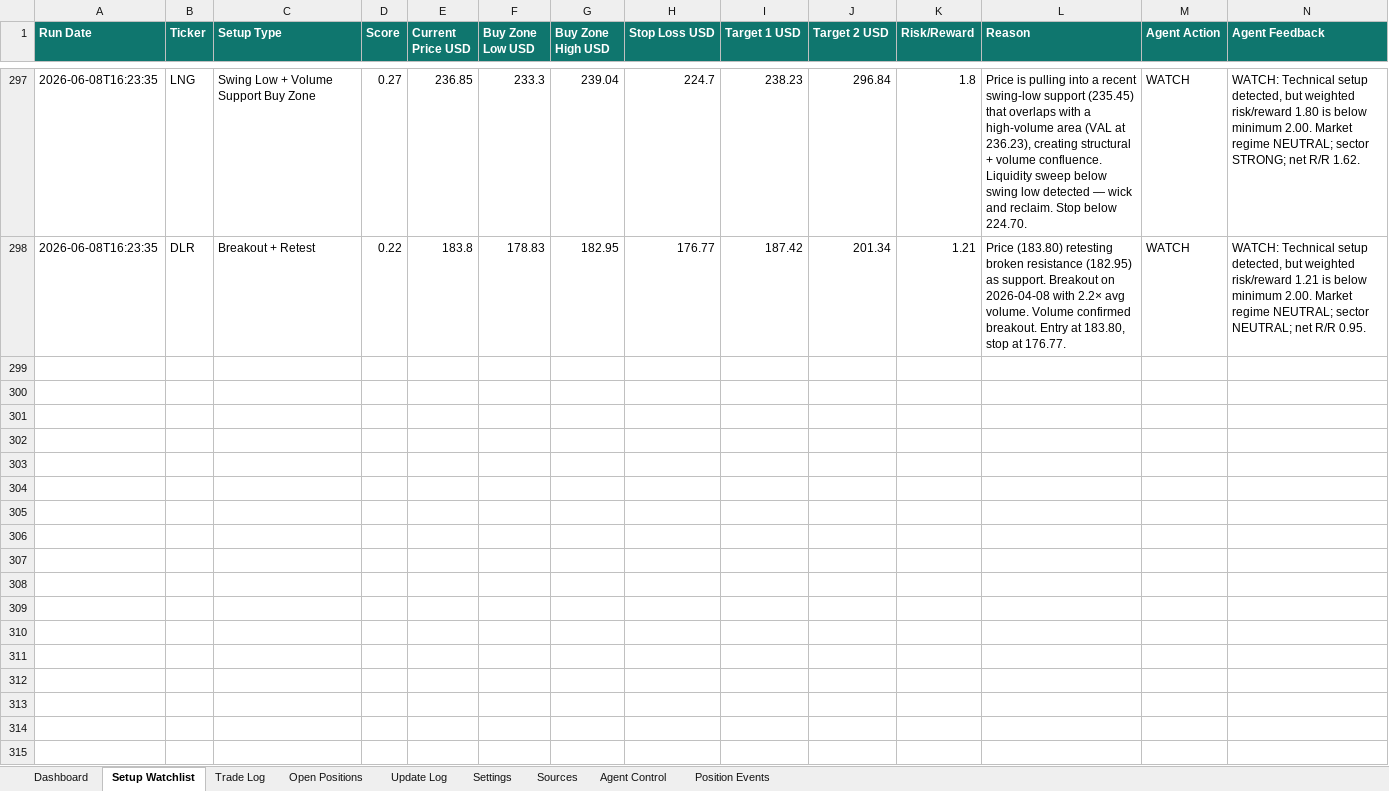
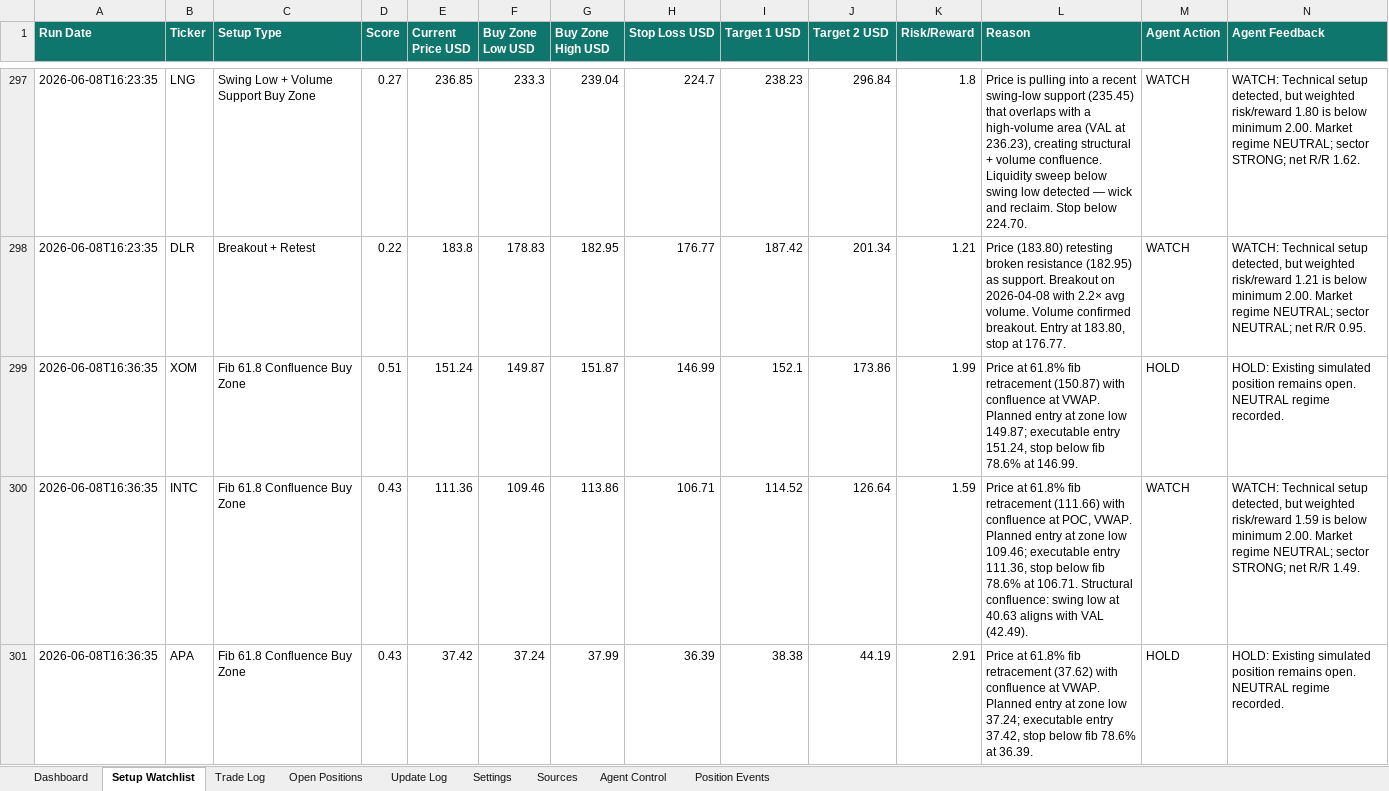
Before and after one commit to AviramDahan/market-lens-scanner, an Excel workbook: agent_tracker/market_lens_agent_portfolio_budget_100k.xlsx, sheet Setup Watchlist, drawn as a sheet; only a part is shown, gaps mark what is left out; values as stored, in another font and other column widths than the file's, no borders; table styles not drawn; rows hold the shown columns only; the diff covers the shown part only; the diff names each change by its address in the sheet, - before the commit and + after, or states it on an @@ line.

Commit message:
Update Market Lens paper agent results

```diff
--- a/agent_tracker/market_lens_agent_portfolio_budget_100k.xlsx (sheet Setup Watchlist)
+++ b/agent_tracker/market_lens_agent_portfolio_budget_100k.xlsx (sheet Setup Watchlist)
+row 299: 2026-06-08T16:36:35 | XOM | Fib 61.8 Confluence Buy Zone | 0.51 | 151.24 | 149.87 | 151.87 | 146.99 | 152.1 | 173.86 | 1.99 | Price at 61.8% fib retracement (150.87) with confluence at VWAP. Planned entry at zone low 149.87; executable entry 151.24, stop below fib 78.6% at 146.99. | HOLD | HOLD: Existing simulated position remains open. NEUTRAL regime recorded.
+row 300: 2026-06-08T16:36:35 | INTC | Fib 61.8 Confluence Buy Zone | 0.43 | 111.36 | 109.46 | 113.86 | 106.71 | 114.52 | 126.64 | 1.59 | Price at 61.8% fib retracement (111.66) with confluence at POC, VWAP. Planned entry at zone low 109.46; executable entry 111.36, stop below fib 78.6% at 106.71. Structural confluence: swing low at 40.63 aligns with VAL (42.49). | WATCH | WATCH: Technical setup detected, but weighted risk/reward 1.59 is below minimum 2.00. Market regime NEUTRAL; sector STRONG; net R/R 1.49.
+row 301: 2026-06-08T16:36:35 | APA | Fib 61.8 Confluence Buy Zone | 0.43 | 37.42 | 37.24 | 37.99 | 36.39 | 38.38 | 44.19 | 2.91 | Price at 61.8% fib retracement (37.62) with confluence at VWAP. Planned entry at zone low 37.24; executable entry 37.42, stop below fib 78.6% at 36.39. | HOLD | HOLD: Existing simulated position remains open. NEUTRAL regime recorded.
```
Also changed, not shown: 7 added rows elsewhere in this sheet, sheet Open Positions, sheet Update Log, 13 other files.
